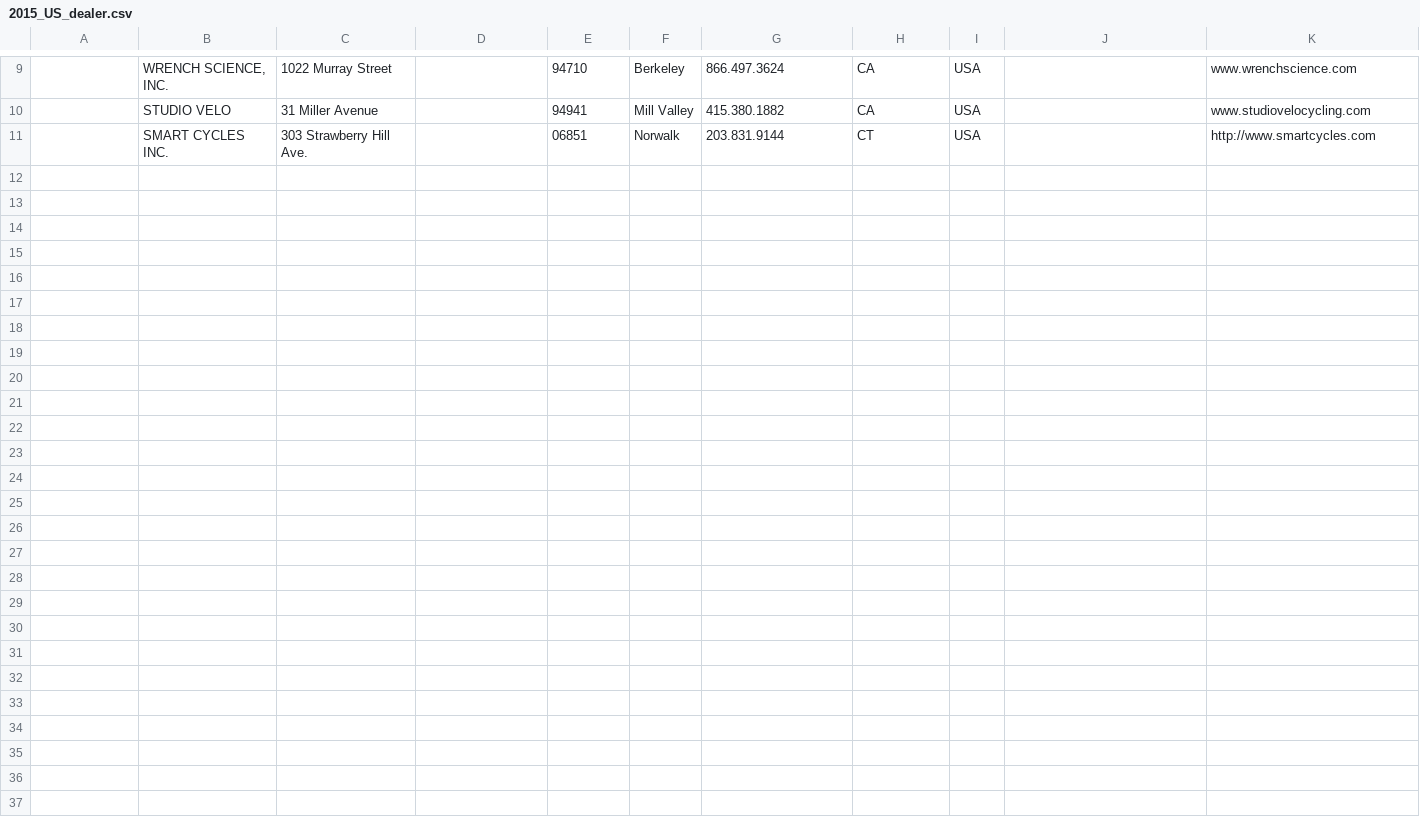
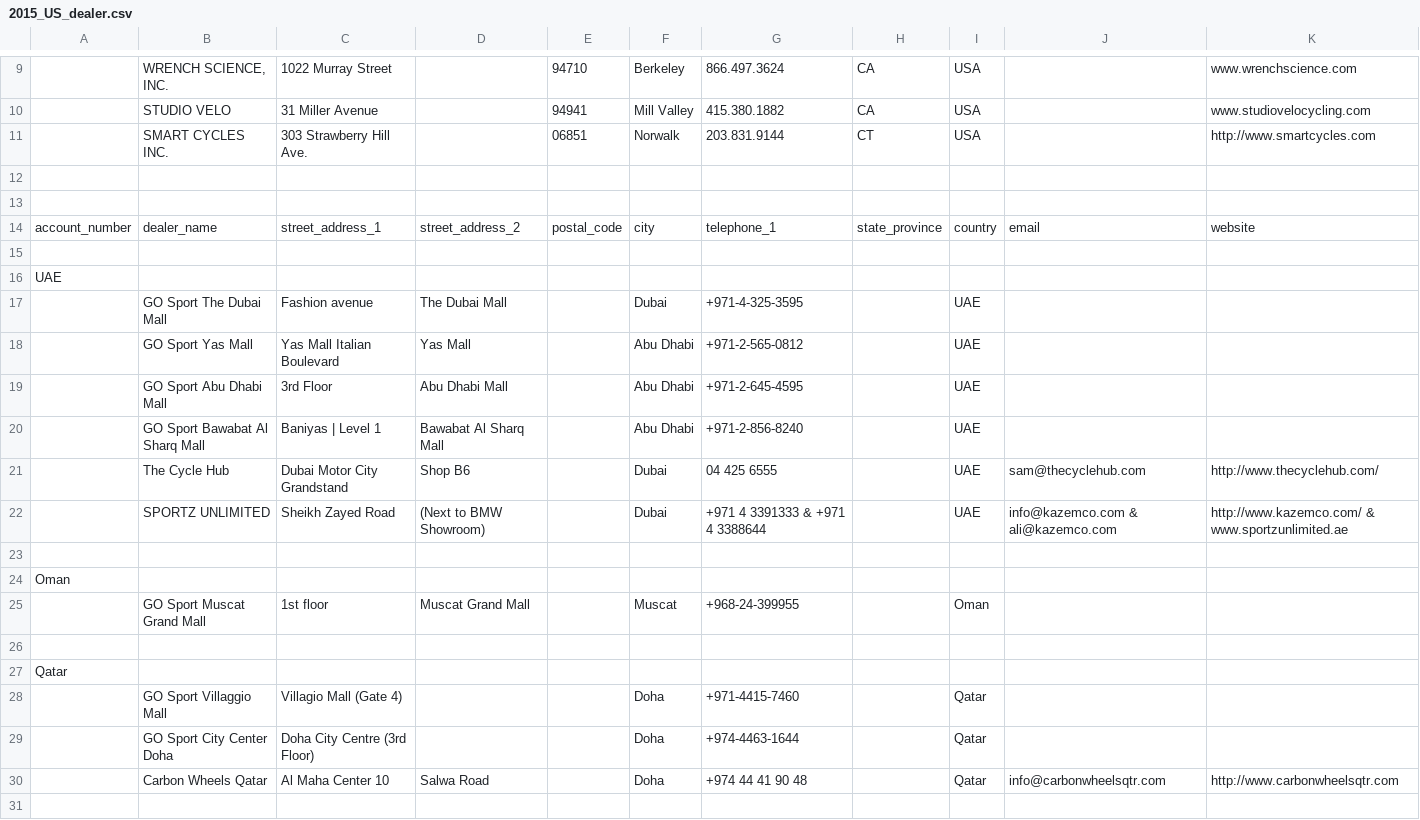
Before and after one commit to mostlyclicks/timefr_01, a CSV file: doc/2015_US_dealer.csv, drawn as a sheet; only a part is shown, gaps mark what is left out; the diff covers the shown part only.

Commit message:
add UAE, Qatar, Oman, Bahrain CSV

```diff
--- a/doc/2015_US_dealer.csv
+++ b/doc/2015_US_dealer.csv
@@ -11 +11,21 @@
 "","SMART CYCLES INC.","303 Strawberry Hill Ave.","","06851","Norwalk","203.831.9144","CT","USA","","http://www.smartcycles.com"
+
+
+"account_number","dealer_name","street_address_1","street_address_2","postal_code","city","telephone_1","state_province","country","email","website"
+
+UAE
+"","GO Sport The Dubai Mall","Fashion avenue","The Dubai Mall","","Dubai","+971-4-325-3595","","UAE","",""
+"","GO Sport Yas Mall","Yas Mall Italian Boulevard","Yas Mall","","Abu Dhabi","+971-2-565-0812","","UAE","",""
+"","GO Sport Abu Dhabi Mall","3rd Floor","Abu Dhabi Mall","","Abu Dhabi","+971-2-645-4595","","UAE","",""
+"","GO Sport Bawabat Al Sharq Mall","Baniyas | Level 1","Bawabat Al Sharq Mall","","Abu Dhabi","+971-2-856-8240","","UAE","",""
+"","The Cycle Hub","Dubai Motor City Grandstand","Shop B6","","Dubai","04 425 6555","","UAE","sam@thecyclehub.com","http://www.thecyclehub.com/"
+"","SPORTZ UNLIMITED","Sheikh Zayed Road","(Next to BMW Showroom)","","Dubai","+971 4 3391333 & +971 4 3388644","","UAE","info@kazemco.com & ali@kazemco.com","http://www.kazemco.com/ & www.sportzunlimited.ae"
+
+Oman
+"","GO Sport Muscat Grand Mall","1st floor","Muscat Grand Mall","","Muscat","+968-24-399955","","Oman","",""
+
+Qatar
+"","GO Sport Villaggio Mall","Villagio Mall (Gate 4)","","","Doha","+971-4415-7460","","Qatar","",""
+"","GO Sport City Center Doha","Doha City Centre (3rd Floor)","","","Doha","+974-4463-1644","","Qatar","",""
+"","Carbon Wheels Qatar","Al Maha Center 10","Salwa Road","","Doha","+974 44 41 90 48","","Qatar","info@carbonwheelsqtr.com","http://www.carbonwheelsqtr.com"
+
```
Also changed, not shown: 12 added rows elsewhere in this file, 1 other file.
